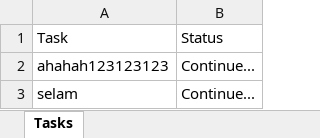
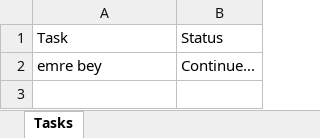
Before and after one commit to EmreGuezel/todolist-cli, an Excel workbook: tasks.xlsx, sheet Tasks, drawn as a sheet; values as stored, in another font and other column widths than the file's, no borders; removed rows and columns are numbered as before the commit, all else as after; the diff names each change by its address in the sheet, - before the commit and + after, or states it on an @@ line.

```diff
--- a/tasks.xlsx (sheet Tasks)
+++ b/tasks.xlsx (sheet Tasks)
-row 2: ahahah123123123 | Continue...
-A2: selam
+A2: emre bey
```
Also changed, not shown: 2 other files.
